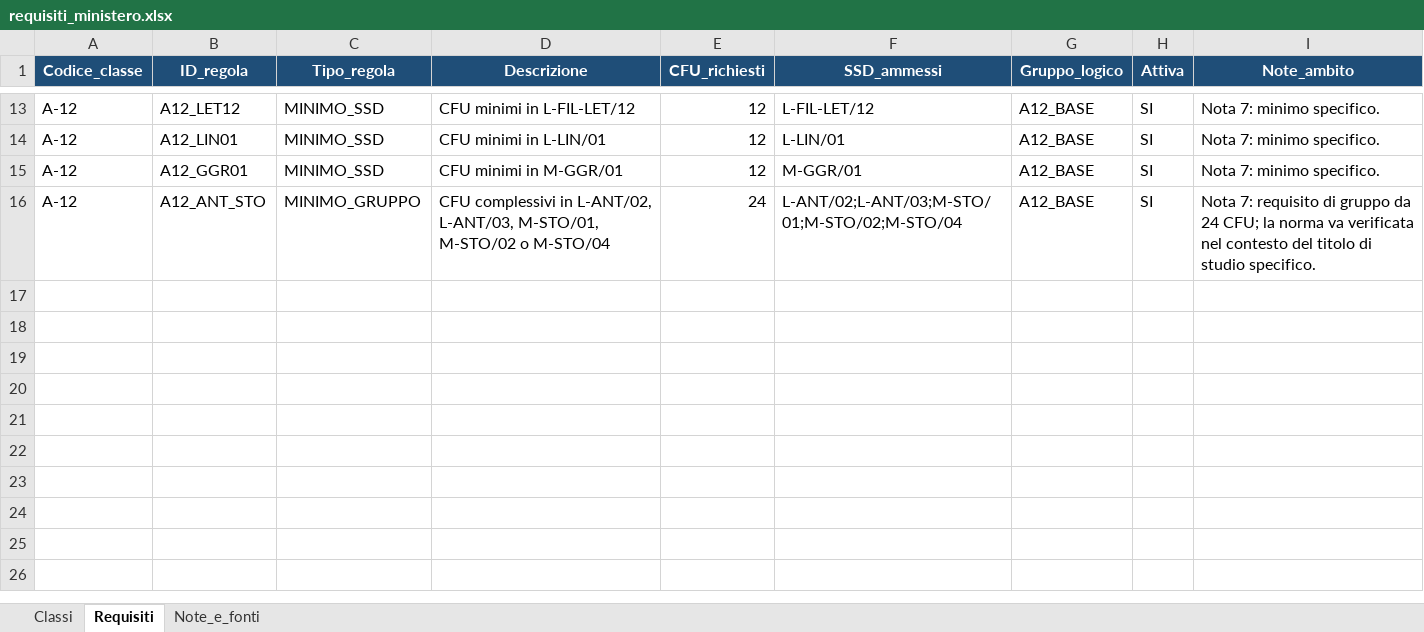
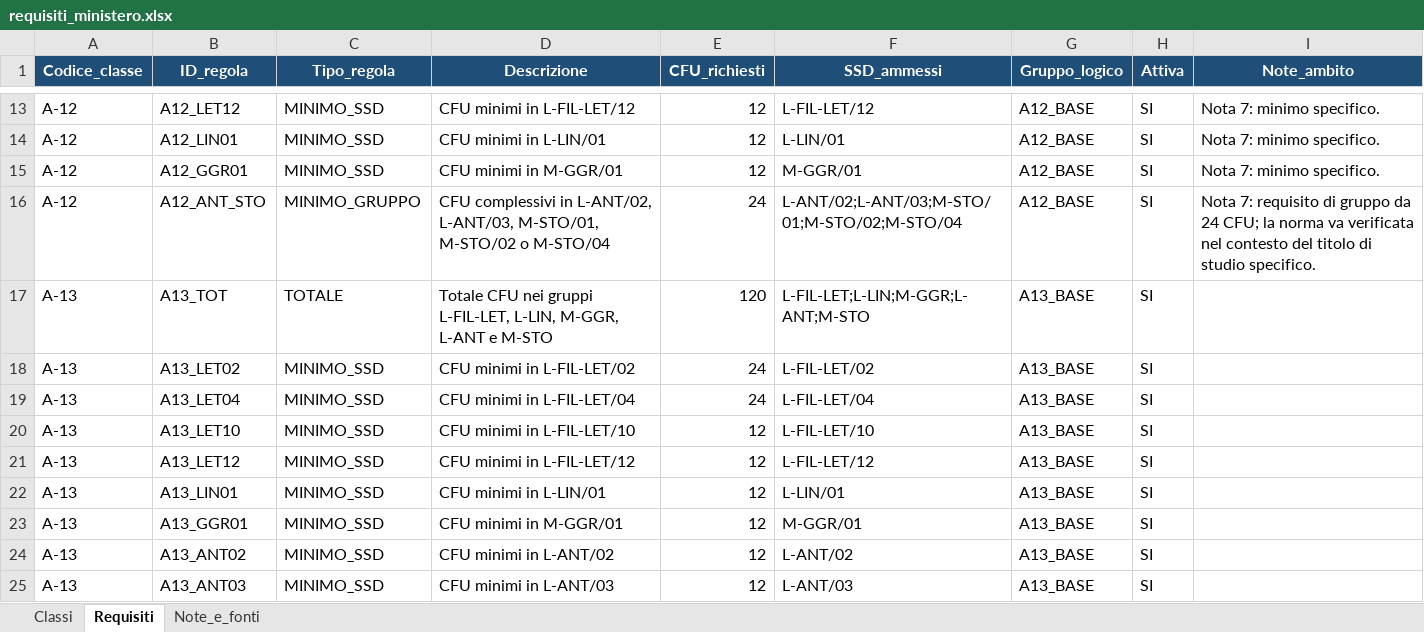
Before and after one commit to davide-baglieri/verifica-requisiti-classi, an Excel workbook: requisiti_ministero.xlsx, sheet Requisiti, drawn as a sheet; only a part is shown, gaps mark what is left out; values as stored, in another font and other column widths than the file's, no borders; the diff names each change by its address in the sheet, - before the commit and + after, or states it on an @@ line.

```diff
--- a/requisiti_ministero.xlsx (sheet Requisiti)
+++ b/requisiti_ministero.xlsx (sheet Requisiti)
+row 17: A-13 | A13_TOT | TOTALE | Totale CFU nei gruppi L-FIL-LET, L-LIN, M-GGR, L-ANT e M-STO | 120 | L-FIL-LET;L-LIN;M-GGR;L-ANT;M-STO | A13_BASE | SI
+row 18: A-13 | A13_LET02 | MINIMO_SSD | CFU minimi in L-FIL-LET/02 | 24 | L-FIL-LET/02 | A13_BASE | SI
+row 19: A-13 | A13_LET04 | MINIMO_SSD | CFU minimi in L-FIL-LET/04 | 24 | L-FIL-LET/04 | A13_BASE | SI
+row 20: A-13 | A13_LET10 | MINIMO_SSD | CFU minimi in L-FIL-LET/10 | 12 | L-FIL-LET/10 | A13_BASE | SI
+row 21: A-13 | A13_LET12 | MINIMO_SSD | CFU minimi in L-FIL-LET/12 | 12 | L-FIL-LET/12 | A13_BASE | SI
+row 22: A-13 | A13_LIN01 | MINIMO_SSD | CFU minimi in L-LIN/01 | 12 | L-LIN/01 | A13_BASE | SI
+row 23: A-13 | A13_GGR01 | MINIMO_SSD | CFU minimi in M-GGR/01 | 12 | M-GGR/01 | A13_BASE | SI
+row 24: A-13 | A13_ANT02 | MINIMO_SSD | CFU minimi in L-ANT/02 | 12 | L-ANT/02 | A13_BASE | SI
+row 25: A-13 | A13_ANT03 | MINIMO_SSD | CFU minimi in L-ANT/03 | 12 | L-ANT/03 | A13_BASE | SI
```
Also changed, not shown: sheet Classi, corsi_list.xlsx, 2 other files.
